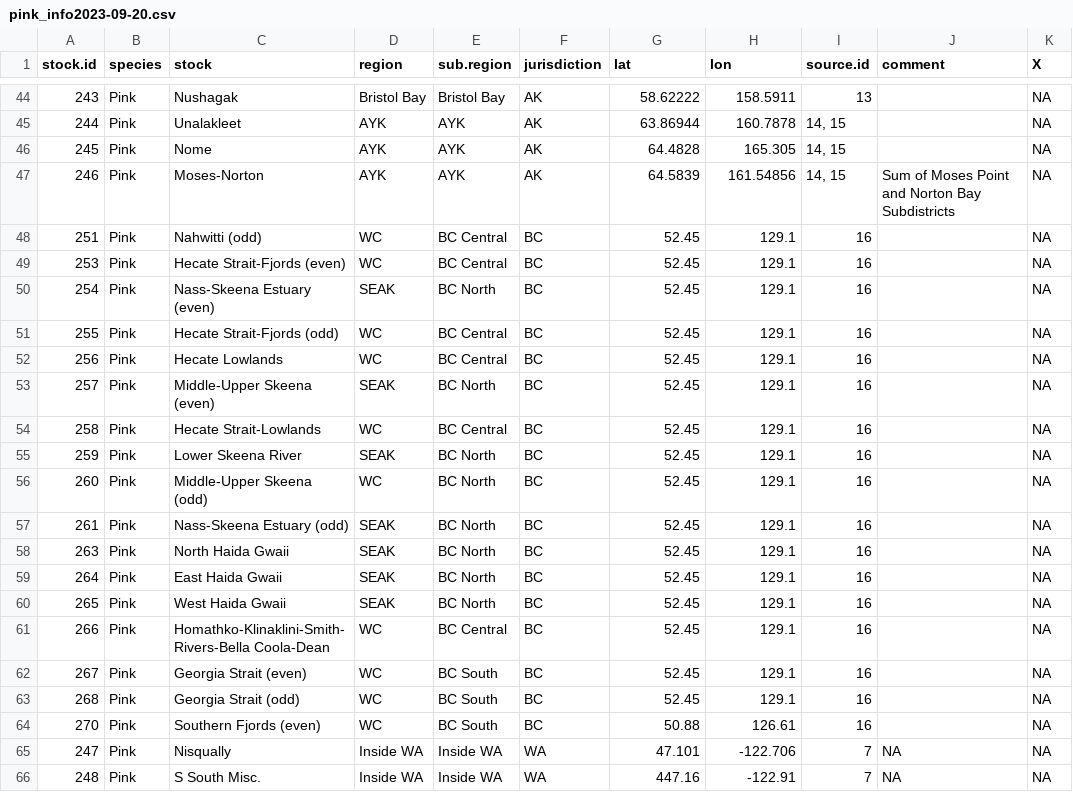
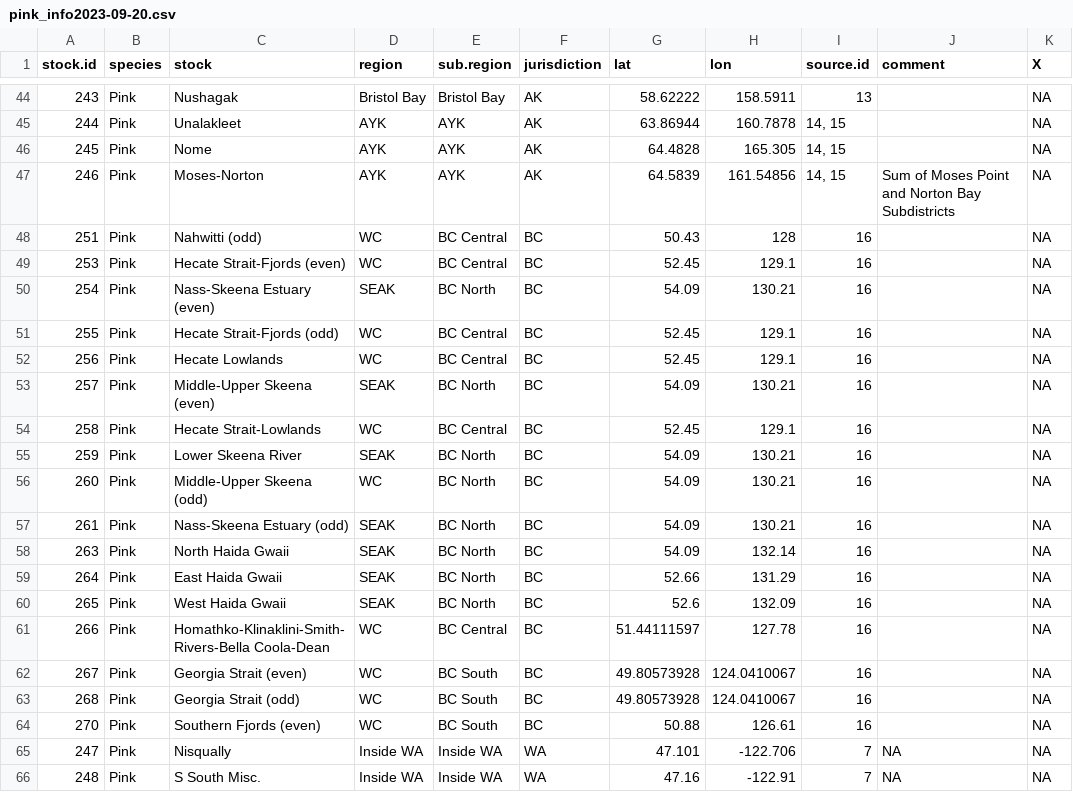
Before and after one commit to Pacific-salmon-assess/Salmon-warming-crowded-oceans, a CSV file: data-downloaded/pink/pink_info2023-09-20.csv, drawn as a sheet; only a part is shown, gaps mark what is left out; the diff names each change by its address in the sheet, - before the commit and + after, or states it on an @@ line.

```diff
--- a/data-downloaded/pink/pink_info2023-09-20.csv
+++ b/data-downloaded/pink/pink_info2023-09-20.csv
-G48 (lat): 52.45
+G48 (lat): 50.43
-H48 (lon): 129.1
+H48 (lon): 128
-G50 (lat): 52.45
+G50 (lat): 54.09
-H50 (lon): 129.1
+H50 (lon): 130.21
-G53 (lat): 52.45
+G53 (lat): 54.09
-H53 (lon): 129.1
+H53 (lon): 130.21
-G55:G58 (lat): 52.45
+G55:G58 (lat): 54.09
-H55:H57 (lon): 129.1
+H55:H57 (lon): 130.21
-H58 (lon): 129.1
+H58 (lon): 132.14
-G59 (lat): 52.45
+G59 (lat): 52.66
-H59 (lon): 129.1
+H59 (lon): 131.29
-G60 (lat): 52.45
+G60 (lat): 52.6
-H60 (lon): 129.1
+H60 (lon): 132.09
-G61 (lat): 52.45
+G61 (lat): 51.44111597
-H61 (lon): 129.1
+H61 (lon): 127.78
-G62:G63 (lat): 52.45
+G62:G63 (lat): 49.80573928
-H62:H63 (lon): 129.1
+H62:H63 (lon): 124.0410067
-G66 (lat): 447.16
+G66 (lat): 47.16
```
Also changed, not shown: data/chum/master_chum_brood_table.csv, data/chum/master_chum_brood_table_covar.csv, 6 other files.
